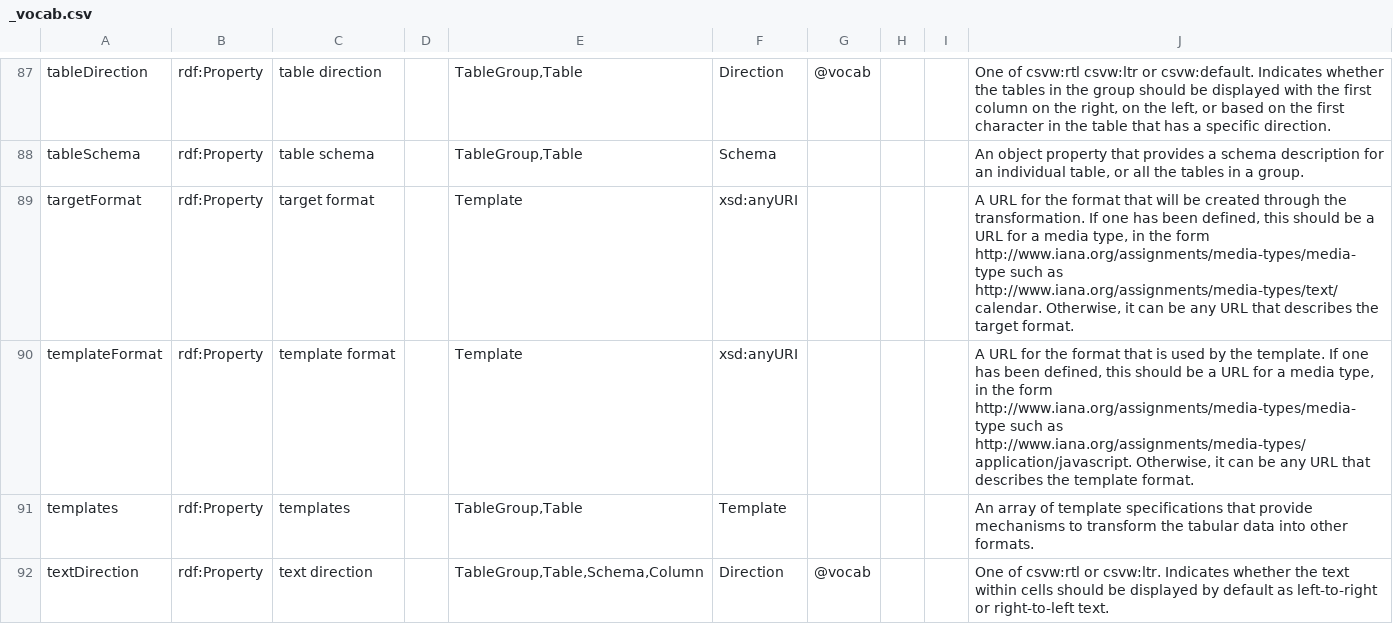
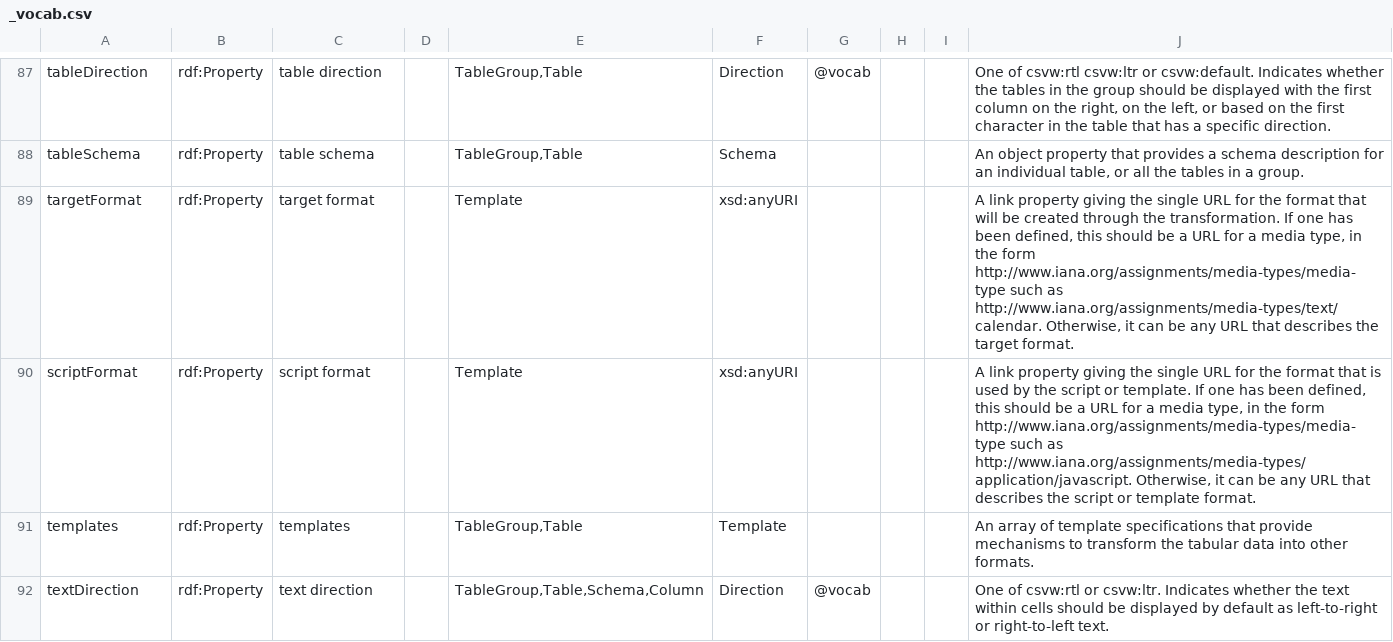
Before and after one commit to w3c/csvw, a CSV file: ns/_vocab.csv, drawn as a sheet; only a part is shown, gaps mark what is left out.

Commit message:
Change templateFormat to scriptFormat.

```diff
--- a/ns/_vocab.csv
+++ b/ns/_vocab.csv
@@ -89,4 +89,4 @@ tableDirection,rdf:Property,table direction,,"TableGroup,Table",Direction,@vocab
 tableSchema,rdf:Property,table schema,,"TableGroup,Table",Schema,,,,"An object property that provides a schema description for an individual table, or all the tables in a group."
-targetFormat,rdf:Property,target format,,Template,xsd:anyURI,,,,"A URL for the format that will be created through the transformation. If one has been defined, this should be a URL for a media type, in the form http://www.iana.org/assignments/media-types/media-type such as http://www.iana.org/assignments/media-types/text/calendar. Otherwise, it can be any URL that describes the target format."
-templateFormat,rdf:Property,template format,,Template,xsd:anyURI,,,,"A URL for the format that is used by the template. If one has been defined, this should be a URL for a media type, in the form http://www.iana.org/assignments/media-types/media-type such as http://www.iana.org/assignments/media-types/application/javascript. Otherwise, it can be any URL that describes the template format."
+targetFormat,rdf:Property,target format,,Template,xsd:anyURI,,,,"A link property giving the single URL for the format that will be created through the transformation. If one has been defined, this should be a URL for a media type, in the form http://www.iana.org/assignments/media-types/media-type such as http://www.iana.org/assignments/media-types/text/calendar. Otherwise, it can be any URL that describes the target format."
+scriptFormat,rdf:Property,script format,,Template,xsd:anyURI,,,,"A link property giving the single URL for the format that is used by the script or template. If one has been defined, this should be a URL for a media type, in the form http://www.iana.org/assignments/media-types/media-type such as http://www.iana.org/assignments/media-types/application/javascript. Otherwise, it can be any URL that describes the script or template format."
 templates,rdf:Property,templates,,"TableGroup,Table",Template,,,,An array of template specifications that provide mechanisms to transform the tabular data into other formats.
```
Also changed, not shown: 6 other files.
